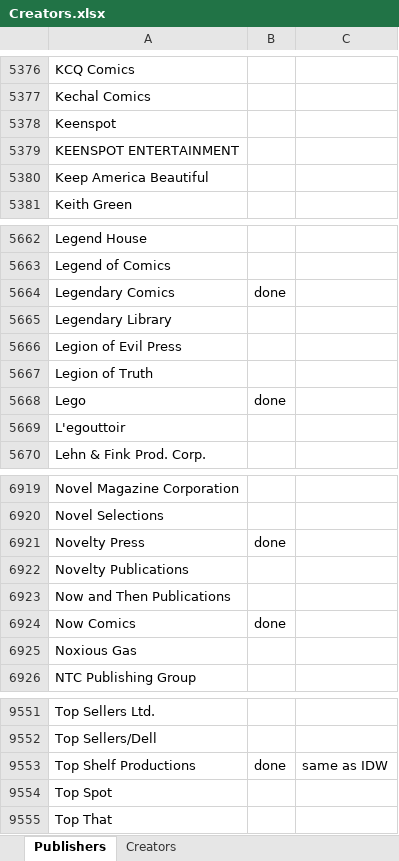
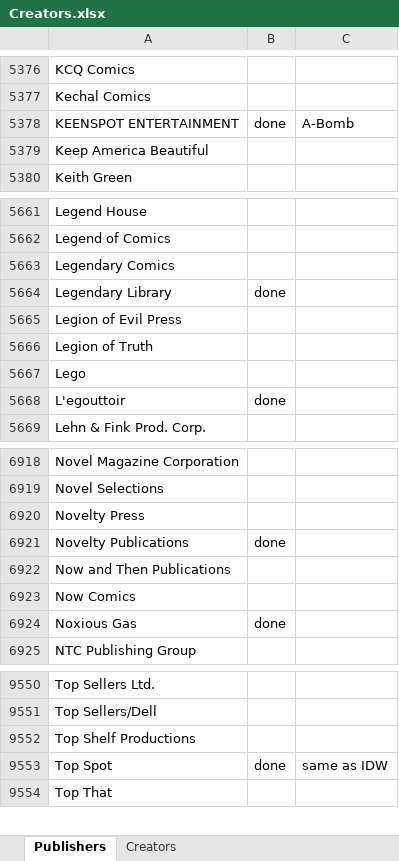
Before and after one commit to blzimg/blzimg.github.io, an Excel workbook: Creators.xlsx, sheet Publishers, drawn as a sheet; only a part is shown, gaps mark what is left out; values as stored, in another font and other column widths than the file's, no borders; removed rows and columns are numbered as before the commit, all else as after; the diff covers the shown part only; the diff names each change by its address in the sheet, - before the commit and + after, or states it on an @@ line.

```diff
--- a/Creators.xlsx (sheet Publishers)
+++ b/Creators.xlsx (sheet Publishers)
-row 5378: Keenspot
-B5378: (empty)
+B5378: done
-C5378: (empty)
+C5378: A-Bomb
-B5663: done
+B5663: (empty)
-B5664: (empty)
+B5664: done
-B5667: done
+B5667: (empty)
-B5668: (empty)
+B5668: done
-B6920: done
+B6920: (empty)
-B6921: (empty)
+B6921: done
-B6923: done
+B6923: (empty)
-B6924: (empty)
+B6924: done
-B9552: done
+B9552: (empty)
-C9552: same as IDW
+C9552: (empty)
-B9553: (empty)
+B9553: done
-C9553: (empty)
+C9553: same as IDW
```
Also changed, not shown: 2 added rows, 2 removed rows and 103 edited cells elsewhere in this sheet, 26 other files.
